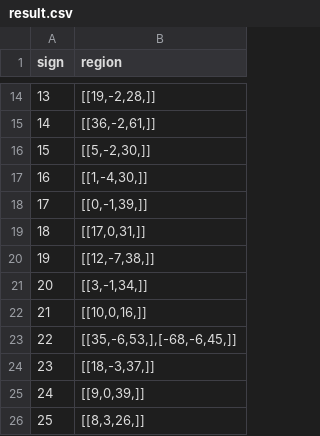
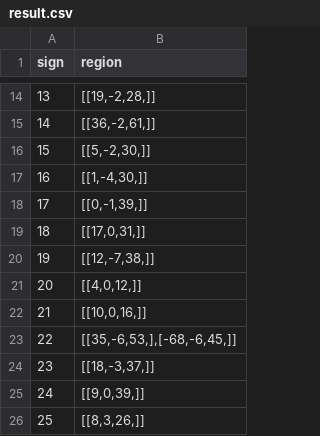
Before and after one commit to jfcwr/php, a CSV file: fish/fishregion/result.csv, drawn as a sheet; only a part is shown, gaps mark what is left out.

Commit message:
update

```diff
--- a/fish/fishregion/result.csv
+++ b/fish/fishregion/result.csv
@@ -20,3 +20,3 @@ sign,region
 19,"[[12,-7,38,]]"
-20,"[[3,-1,34,]]"
+20,"[[4,0,12,]]"
 21,"[[10,0,16,]]"
```
